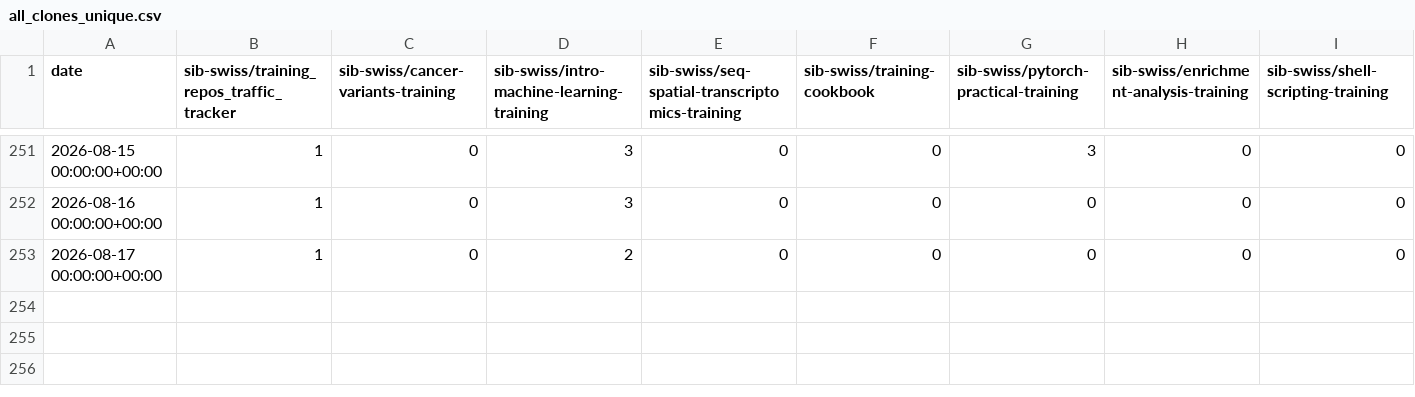
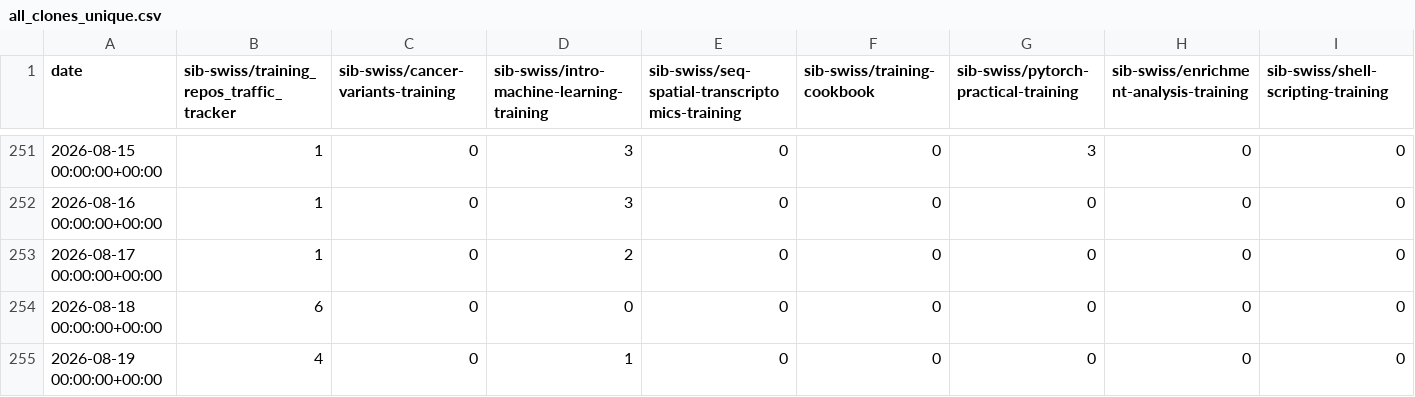
Before and after one commit to sib-swiss/training_repos_traffic_tracker, a CSV file: traffic/all_clones_unique.csv, drawn as a sheet; only a part is shown, gaps mark what is left out; rows hold the shown columns only; the diff names each change by its address in the sheet, - before the commit and + after, or states it on an @@ line.

```diff
--- a/traffic/all_clones_unique.csv
+++ b/traffic/all_clones_unique.csv
+row 254: 2026-08-18 00:00:00+00:00 | 6 | 0 | 0 | 0 | 0 | 0 | 0 | 0
+row 255: 2026-08-19 00:00:00+00:00 | 4 | 0 | 1 | 0 | 0 | 0 | 0 | 0
```
Also changed, not shown: traffic/all_clones.csv, traffic/all_views.csv, 3 other files.
